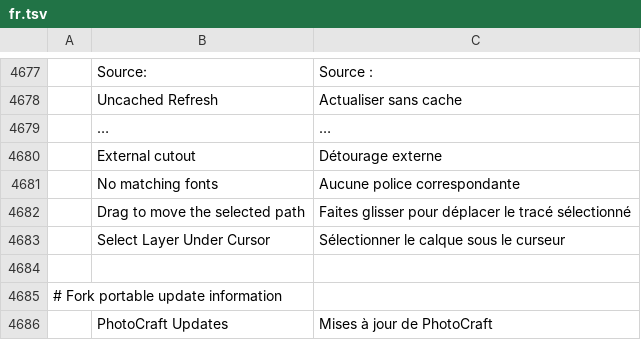
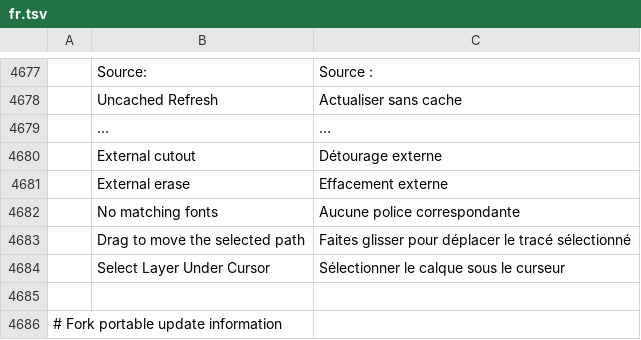
Before and after one commit to david419kr/photocraft-qwen-edit, a TSV file: crates/ui-egui/src/i18n/fr.tsv, drawn as a sheet; only a part is shown, gaps mark what is left out; the shorter side is filled out with more unchanged rows; the diff names each change by its address in the sheet, - before the commit and + after, or states it on an @@ line.

```diff
--- a/crates/ui-egui/src/i18n/fr.tsv
+++ b/crates/ui-egui/src/i18n/fr.tsv
+row 4681:  | External erase | Effacement externe
```
Also changed, not shown: crates/ui-egui/src/i18n/cs.tsv, crates/ui-egui/src/i18n/de.tsv, 24 other files.
